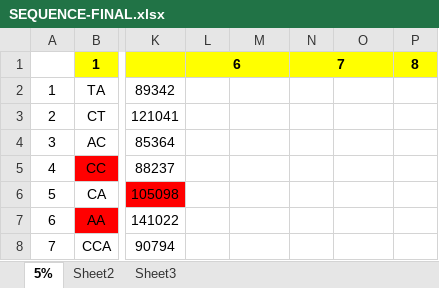
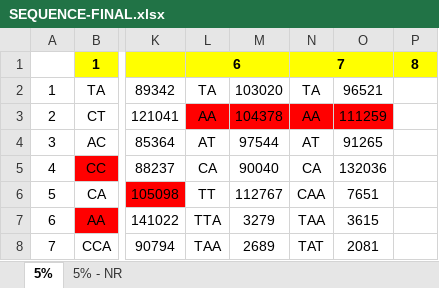
Before and after one commit to Synex-83/GSOM, an Excel workbook: Results/20 Species - Same Weight/SEQUENCE-FINAL.xlsx, sheet 5%, drawn as a sheet; only a part is shown, gaps mark what is left out; values as stored, in another font and other column widths than the file's, no borders; the diff covers the shown part only; the diff names each change by its address in the sheet, - before the commit and + after, or states it on an @@ line.

```diff
--- a/Results/20 Species - Same Weight/SEQUENCE-FINAL.xlsx (sheet 5%)
+++ b/Results/20 Species - Same Weight/SEQUENCE-FINAL.xlsx (sheet 5%)
-sheet tab: Sheet2
+sheet tab: 5% - NR
-sheet tab: Sheet3
-L2: (empty)
+L2: TA
-M2: (empty)
+M2: 103020
-N2: (empty)
+N2: TA
-O2: (empty)
+O2: 96521
-L3: (empty)
+L3: AA
-L3:O3 fill: none
+L3:O3 fill: #FF0000
-M3: (empty)
+M3: 104378
-N3: (empty)
+N3: AA
-O3: (empty)
+O3: 111259
-L4: (empty)
+L4: AT
-M4: (empty)
+M4: 97544
-N4: (empty)
+N4: AT
-O4: (empty)
+O4: 91265
-L5: (empty)
+L5: CA
-M5: (empty)
+M5: 90040
-N5: (empty)
+N5: CA
-O5: (empty)
+O5: 132036
-L6: (empty)
+L6: TT
-M6: (empty)
+M6: 112767
-N6: (empty)
+N6: CAA
-O6: (empty)
+O6: 7651
-L7: (empty)
+L7: TTA
-M7: (empty)
+M7: 3279
-N7: (empty)
+N7: TAA
-O7: (empty)
+O7: 3615
-L8: (empty)
+L8: TAA
-M8: (empty)
+M8: 2689
-N8: (empty)
+N8: TAT
-O8: (empty)
+O8: 2081
```
Also changed, not shown: 692 edited cells elsewhere in this sheet, Time Keeping/Work Hours.xlsx, 12 other files.
